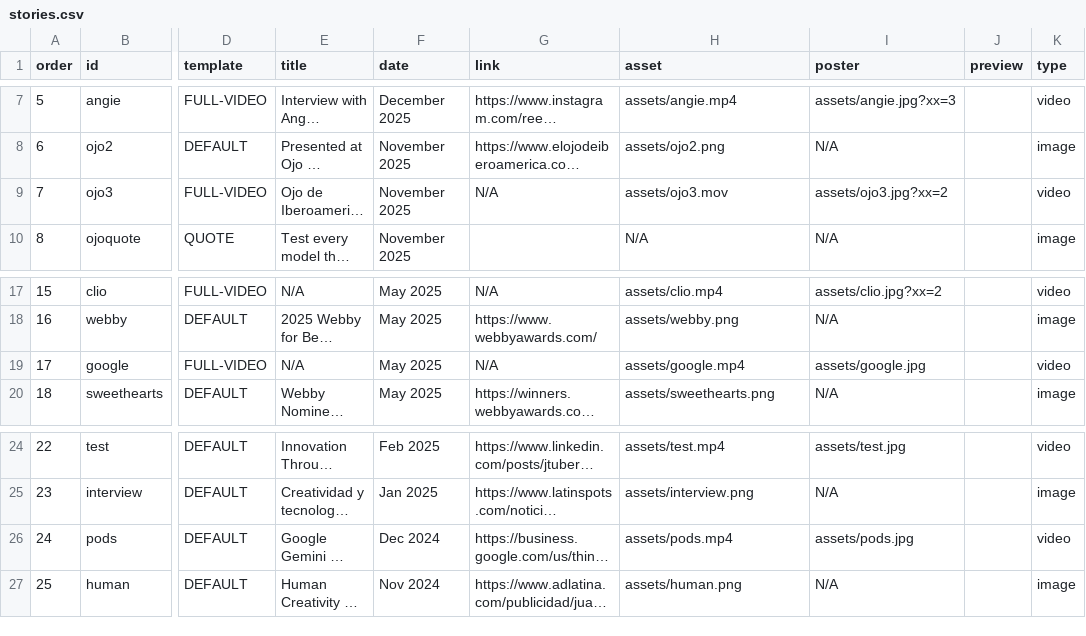
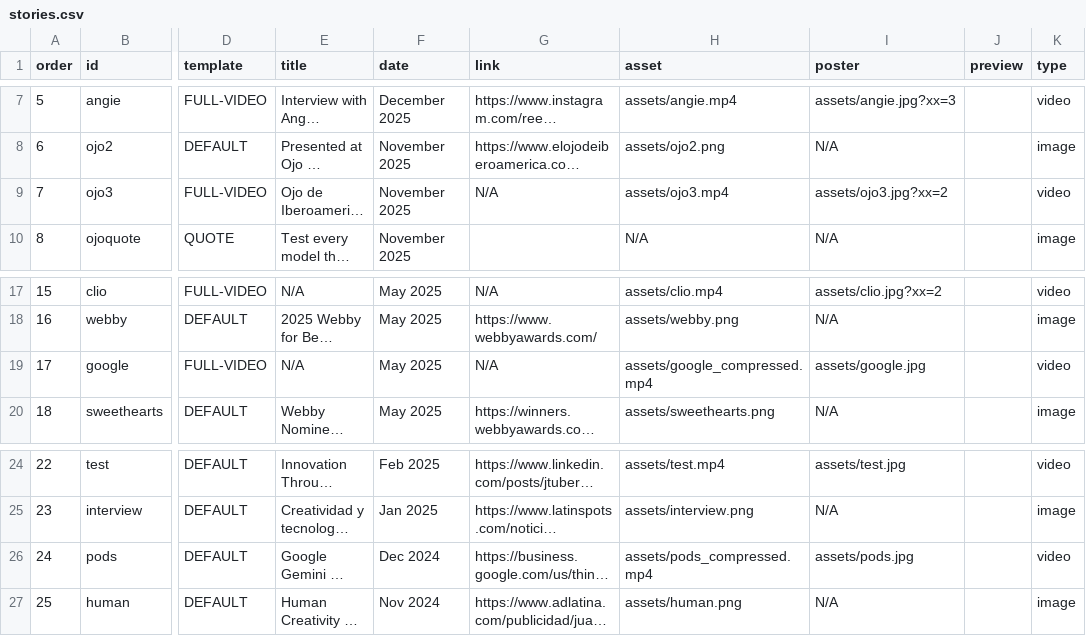
Before and after one commit to jtubert/jtubert.github.io, a CSV file: _data/stories.csv, drawn as a sheet; only a part is shown, gaps mark what is left out; long unchanged cells end in …; the diff names each change by its address in the sheet, - before the commit and + after, or states it on an @@ line.

```diff
--- a/_data/stories.csv
+++ b/_data/stories.csv
-H9 (asset): assets/ojo3.mov
+H9 (asset): assets/ojo3.mp4
-H19 (asset): assets/google.mp4
+H19 (asset): assets/google_compressed.mp4
-H26 (asset): assets/pods.mp4
+H26 (asset): assets/pods_compressed.mp4
```
Also changed, not shown: 7 other files.
